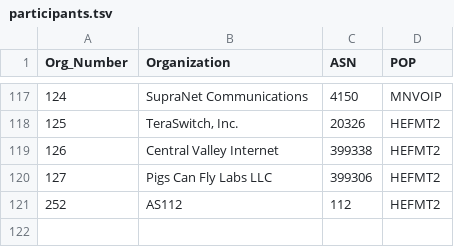
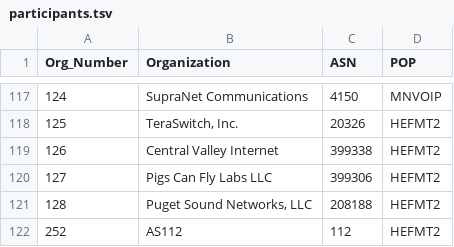
Before and after one commit to PhirePhly/fcix, a TSV file: participants.tsv, drawn as a sheet; only a part is shown, gaps mark what is left out.

Commit message:
Added Puget

```diff
--- a/participants.tsv
+++ b/participants.tsv
@@ -120,2 +120,3 @@ Org_Number	Organization	ASN	POP
 127	Pigs Can Fly Labs LLC	399306	HEFMT2
+128	Puget Sound Networks, LLC	208188	HEFMT2
 252	AS112	112	HEFMT2
```
